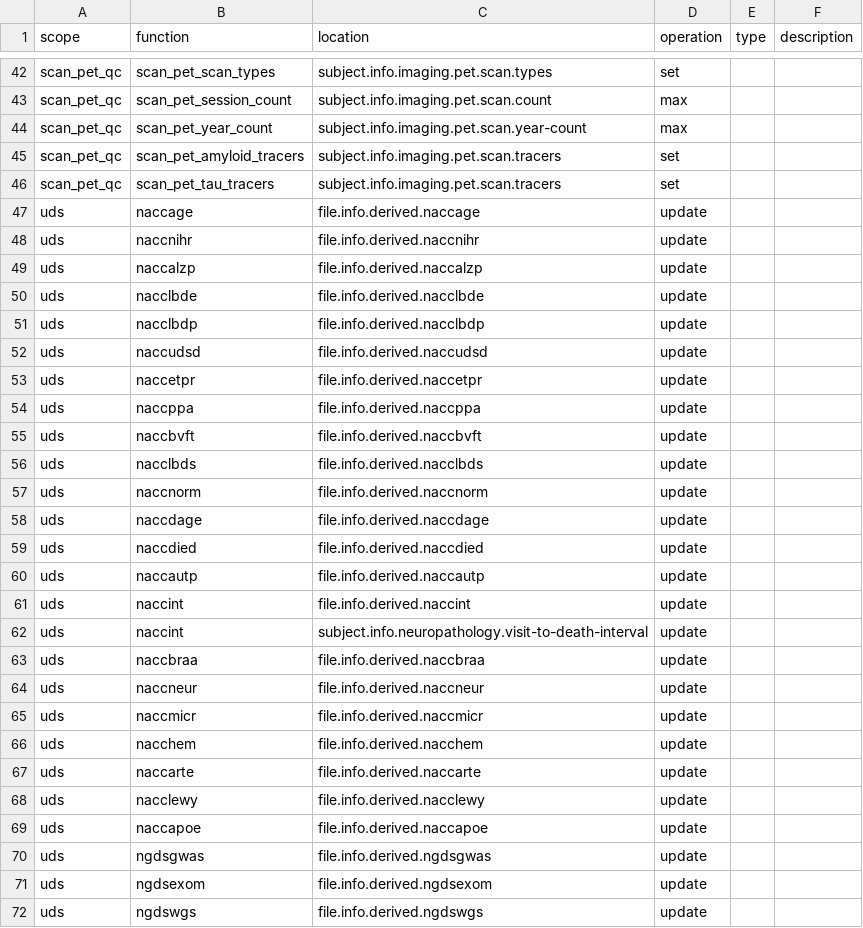
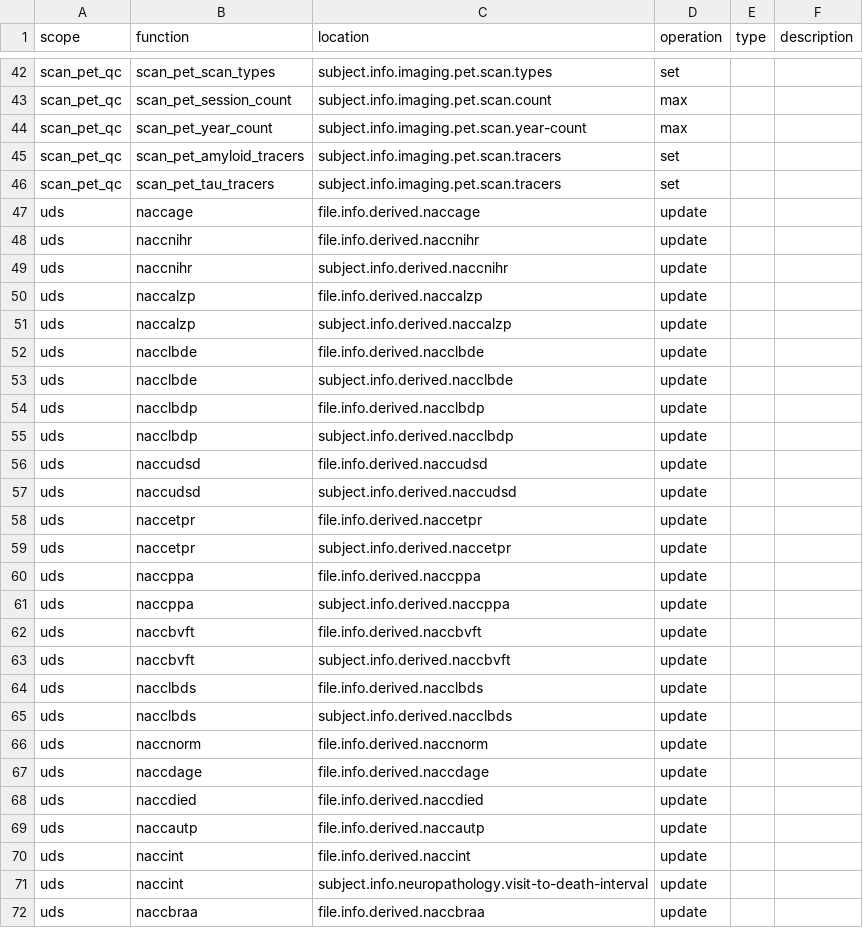
Before and after one commit to naccdata/nacc-attribute-deriver, a CSV file: nacc_attribute_deriver/config/curation_rules.csv, drawn as a sheet; only a part is shown, gaps mark what is left out; the shorter side is filled out with more unchanged rows.

```diff
--- a/nacc_attribute_deriver/config/curation_rules.csv
+++ b/nacc_attribute_deriver/config/curation_rules.csv
@@ -48,10 +48,19 @@ uds,naccage,file.info.derived.naccage,update,,
 uds,naccnihr,file.info.derived.naccnihr,update,,
+uds,naccnihr,subject.info.derived.naccnihr,update,,
 uds,naccalzp,file.info.derived.naccalzp,update,,
+uds,naccalzp,subject.info.derived.naccalzp,update,,
 uds,nacclbde,file.info.derived.nacclbde,update,,
+uds,nacclbde,subject.info.derived.nacclbde,update,,
 uds,nacclbdp,file.info.derived.nacclbdp,update,,
+uds,nacclbdp,subject.info.derived.nacclbdp,update,,
 uds,naccudsd,file.info.derived.naccudsd,update,,
+uds,naccudsd,subject.info.derived.naccudsd,update,,
 uds,naccetpr,file.info.derived.naccetpr,update,,
+uds,naccetpr,subject.info.derived.naccetpr,update,,
 uds,naccppa,file.info.derived.naccppa,update,,
+uds,naccppa,subject.info.derived.naccppa,update,,
 uds,naccbvft,file.info.derived.naccbvft,update,,
+uds,naccbvft,subject.info.derived.naccbvft,update,,
 uds,nacclbds,file.info.derived.nacclbds,update,,
+uds,nacclbds,subject.info.derived.nacclbds,update,,
 uds,naccnorm,file.info.derived.naccnorm,update,,
```
Also changed, not shown: 12 other files.
